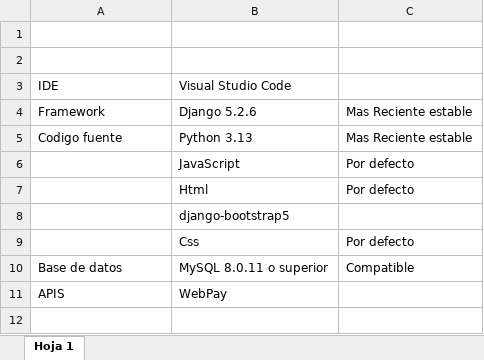
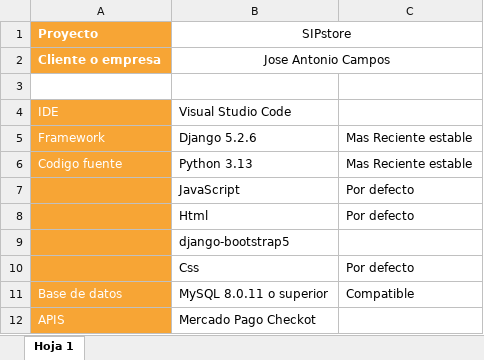
Before and after one commit to paocespedes-bit/Capstone-, an Excel workbook: Fase 2/Evidencias Proyecto/Evidencias de documentacion/Herramientas de desarrollo.xlsx, sheet Hoja 1, drawn as a sheet; values as stored, in another font and other column widths than the file's, no borders; charts and pictures not drawn; addresses are those after the commit; the diff names each change by its address in the sheet, - before the commit and + after, or states it on an @@ line.

```diff
--- a/Fase 2/Evidencias Proyecto/Evidencias de documentacion/Herramientas de desarrollo.xlsx (sheet Hoja 1)
+++ b/Fase 2/Evidencias Proyecto/Evidencias de documentacion/Herramientas de desarrollo.xlsx (sheet Hoja 1)
-row 1: (empty)
+row 1: Proyecto | SIPstore
-A1 fill: none
+A1 fill: #F7A535
+B1:C1 merged
+row 2: Cliente o empresa | Jose Antonio Campos
-A4:A12 fill: none
+A4:A12 fill: #F7A535
-A4:A6 text colour: black
+A4:A6 text colour: #FFFFFF
-A11:A12 text colour: black
+A11:A12 text colour: #FFFFFF
-B12 (SIPstore): WebPay
+B12 (SIPstore): Mercado Pago Checkot
```
Also changed, not shown: Fase 2/Evidencias Proyecto/Evidencias de documentacion/5.Definicion de roles.xlsx, Fase 2/Evidencias Proyecto/Evidencias de documentacion/6.Epicas e Historias de usuarios.xlsx, 57 other files.
